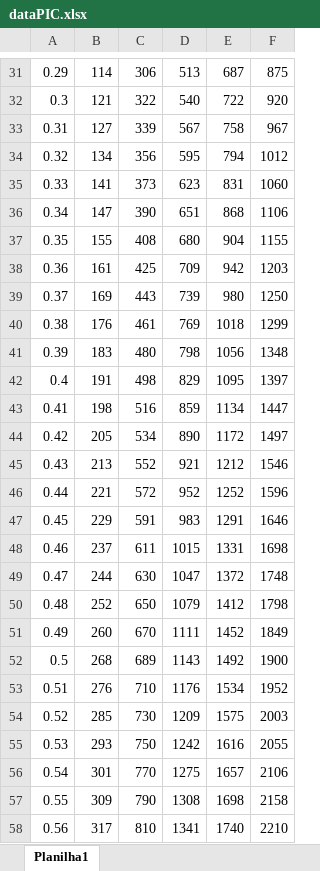
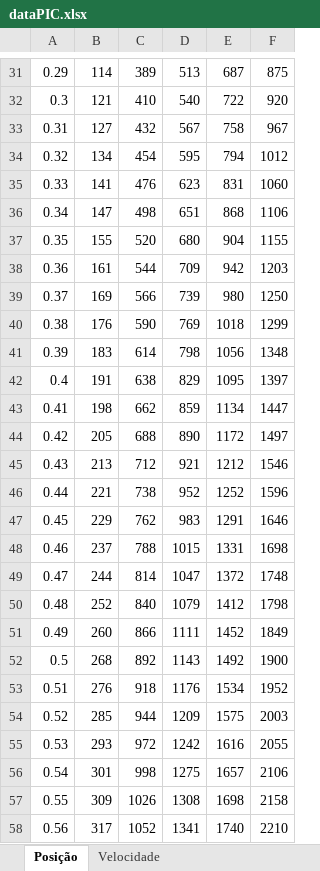
Before and after one commit to lgalvani007/ProjetoSemestral, an Excel workbook: data/dataPIC.xlsx, sheet Posição, drawn as a sheet; only a part is shown, gaps mark what is left out; values as stored, in another font and other column widths than the file's, no borders; charts and pictures and table styles not drawn; the diff covers the shown part only; the diff names each change by its address in the sheet, - before the commit and + after, or states it on an @@ line.

```diff
--- a/data/dataPIC.xlsx (sheet Posição)
+++ b/data/dataPIC.xlsx (sheet Posição)
-sheet tab: Planilha1
+sheet tab: Posição
+sheet tab: Velocidade
-C31: 306
+C31: 389
-C32: 322
+C32: 410
-C33: 339
+C33: 432
-C34: 356
+C34: 454
-C35: 373
+C35: 476
-C36: 390
+C36: 498
-C37: 408
+C37: 520
-C38: 425
+C38: 544
-C39: 443
+C39: 566
-C40: 461
+C40: 590
-C41: 480
+C41: 614
-C42: 498
+C42: 638
-C43: 516
+C43: 662
-C44: 534
+C44: 688
-C45: 552
+C45: 712
-C46: 572
+C46: 738
-C47: 591
+C47: 762
-C48: 611
+C48: 788
-C49: 630
+C49: 814
-C50: 650
+C50: 840
-C51: 670
+C51: 866
-C52: 689
+C52: 892
-C53: 710
+C53: 918
-C54: 730
+C54: 944
-C55: 750
+C55: 972
-C56: 770
+C56: 998
-C57: 790
+C57: 1026
-C58: 810
+C58: 1052
```
Also changed, not shown: 271 edited cells elsewhere in this sheet, charts or pictures, 7 other files.
